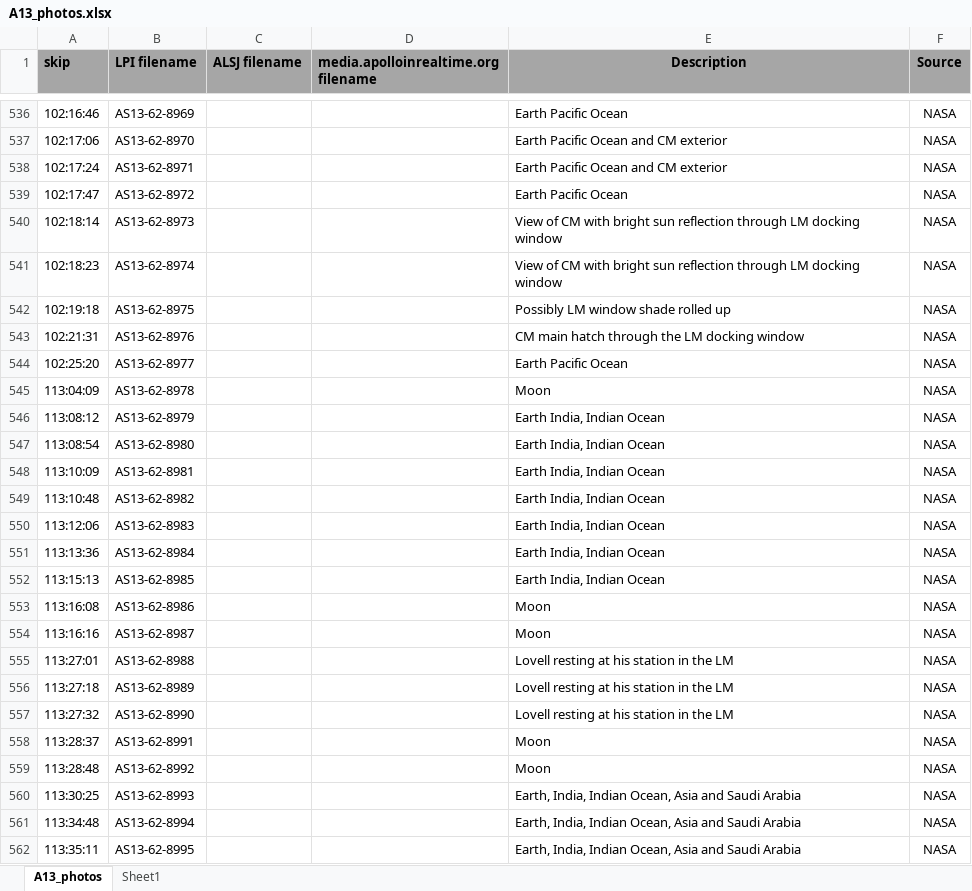
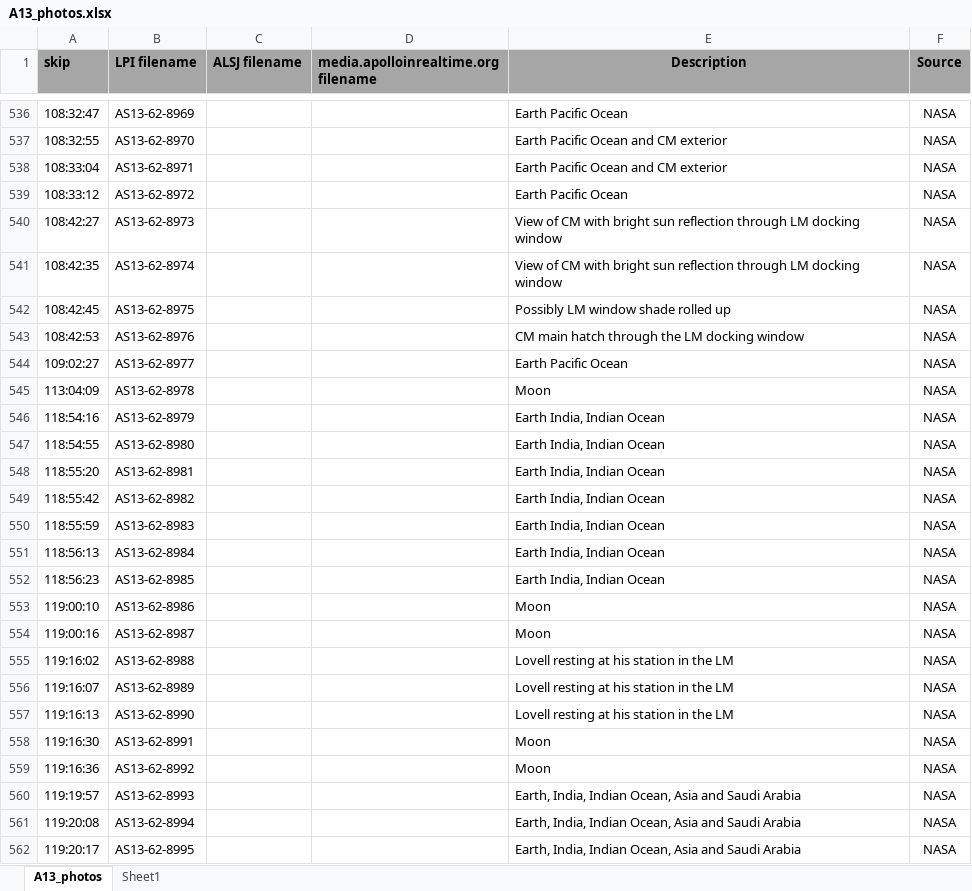
Before and after one commit to bfeist/Apollo_13, an Excel workbook: MISSION_DATA/A13_photos.xlsx, sheet A13_photos, drawn as a sheet; only a part is shown, gaps mark what is left out; values as stored, in another font and other column widths than the file's, no borders; the diff covers the shown part only; the diff names each change by its address in the sheet, - before the commit and + after, or states it on an @@ line.

```diff
--- a/MISSION_DATA/A13_photos.xlsx (sheet A13_photos)
+++ b/MISSION_DATA/A13_photos.xlsx (sheet A13_photos)
-A536 (skip): 102:16:46
+A536 (skip): 108:32:47
-A537 (skip): 102:17:06
+A537 (skip): 108:32:55
-A538 (skip): 102:17:24
+A538 (skip): 108:33:04
-A539 (skip): 102:17:47
+A539 (skip): 108:33:12
-A540 (skip): 102:18:14
+A540 (skip): 108:42:27
-A541 (skip): 102:18:23
+A541 (skip): 108:42:35
-A542 (skip): 102:19:18
+A542 (skip): 108:42:45
-A543 (skip): 102:21:31
+A543 (skip): 108:42:53
-A544 (skip): 102:25:20
+A544 (skip): 109:02:27
-A546 (skip): 113:08:12
+A546 (skip): 118:54:16
-A547 (skip): 113:08:54
+A547 (skip): 118:54:55
-A548 (skip): 113:10:09
+A548 (skip): 118:55:20
-A549 (skip): 113:10:48
+A549 (skip): 118:55:42
-A550 (skip): 113:12:06
+A550 (skip): 118:55:59
-A551 (skip): 113:13:36
+A551 (skip): 118:56:13
-A552 (skip): 113:15:13
+A552 (skip): 118:56:23
-A553 (skip): 113:16:08
+A553 (skip): 119:00:10
-A554 (skip): 113:16:16
+A554 (skip): 119:00:16
-A555 (skip): 113:27:01
+A555 (skip): 119:16:02
-A556 (skip): 113:27:18
+A556 (skip): 119:16:07
-A557 (skip): 113:27:32
+A557 (skip): 119:16:13
-A558 (skip): 113:28:37
+A558 (skip): 119:16:30
-A559 (skip): 113:28:48
+A559 (skip): 119:16:36
-A560 (skip): 113:30:25
+A560 (skip): 119:19:57
-A561 (skip): 113:34:48
+A561 (skip): 119:20:08
-A562 (skip): 113:35:11
+A562 (skip): 119:20:17
```
Also changed, not shown: 92 edited cells elsewhere in this sheet, 13 other files.
